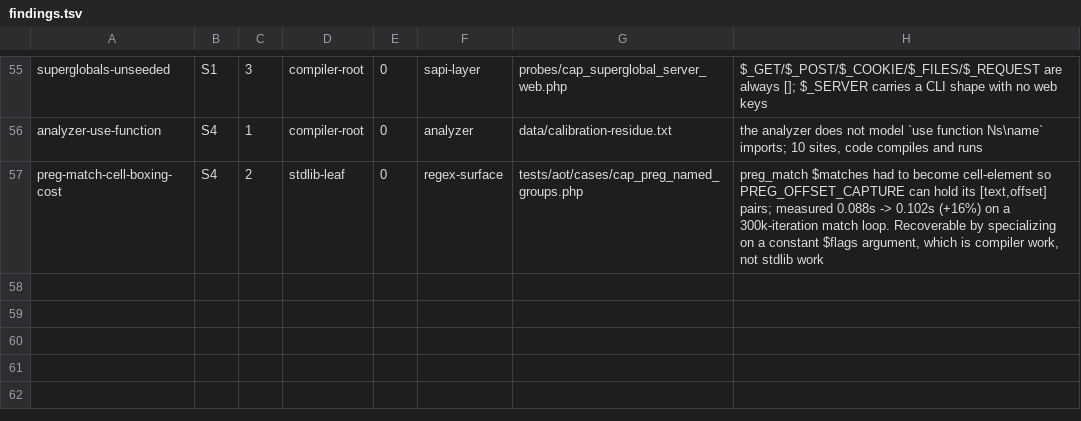
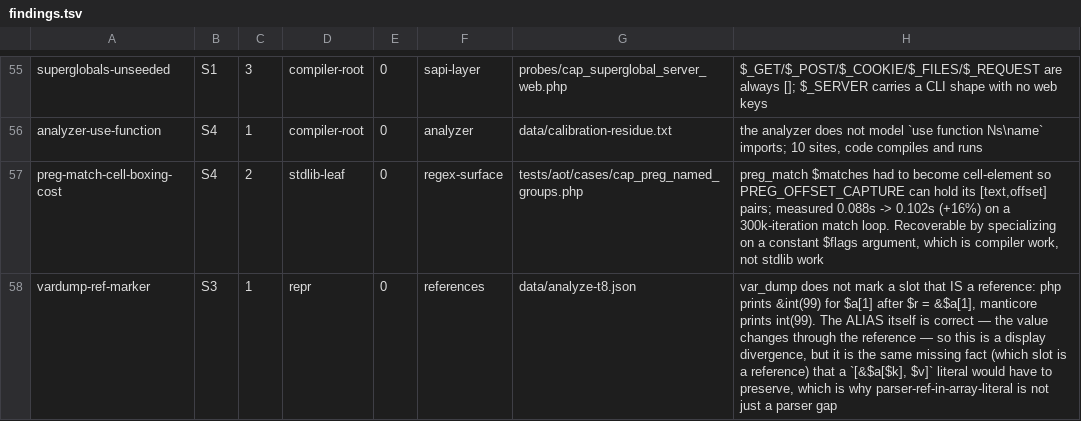
Before and after one commit to manticorephp/compiler, a TSV file: docs/audit/findings.tsv, drawn as a sheet; only a part is shown, gaps mark what is left out.

Commit message:
audit: record the missing var_dump reference marker
Found while checking whether `[&$a[$k], $v]` is only a parser gap. It is not.

References into an array already ALIAS correctly — `$r = &$a[1]; $r = 99;`
changes $a[1], and foreach-by-reference works. What is missing is the fact that
a slot IS a reference: php var_dumps it as `&int(99)`, manticore as `int(99)`.

On its own that is a display divergence. It matters here because it is the same
missing fact an array literal holding a reference would have to preserve, so
parser-ref-in-array-literal cannot be closed by teaching the parser to accept
the syntax — the same shape as the by-reference closure in the previous commit,
where accepting the syntax alone produced a silently wrong answer.

```diff
--- a/docs/audit/findings.tsv
+++ b/docs/audit/findings.tsv
@@ -57 +57,2 @@ analyzer-use-function	S4	1	compiler-root	0	analyzer	data/calibration-residue.txt
 preg-match-cell-boxing-cost	S4	2	stdlib-leaf	0	regex-surface	tests/aot/cases/cap_preg_named_groups.php	preg_match $matches had to become cell-element so PREG_OFFSET_CAPTURE can hold its [text,offset] pairs; measured 0.088s -> 0.102s (+16%) on a 300k-iteration match loop. Recoverable by specializing on a constant $flags argument, which is compiler work, not stdlib work
+vardump-ref-marker	S3	1	repr	0	references	data/analyze-t8.json	var_dump does not mark a slot that IS a reference: php prints &int(99) for $a[1] after $r = &$a[1], manticore prints int(99). The ALIAS itself is correct — the value changes through the reference — so this is a display divergence, but it is the same missing fact (which slot is a reference) that a `[&$a[$k], $v]` literal would have to preserve, which is why parser-ref-in-array-literal is not just a parser gap
```
Also changed, not shown: 1 other file.
